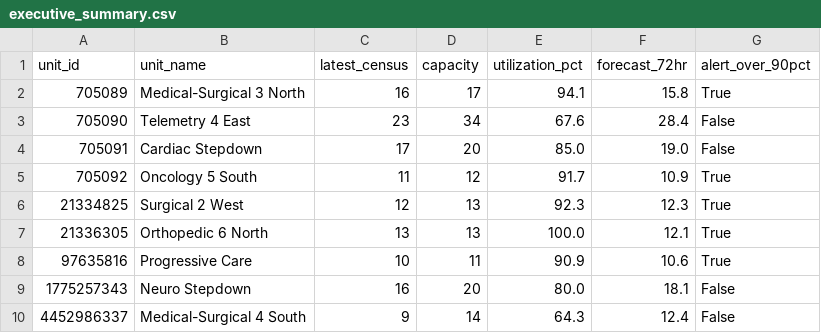
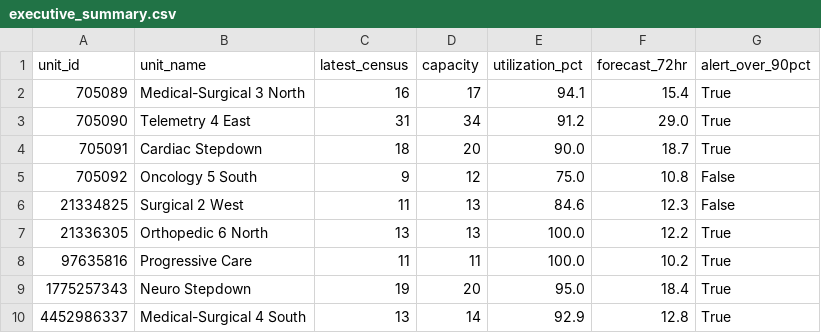
Before and after one commit to joshquigs11093/Nurse_Unit_Census_Prediction, a CSV file: outputs/tableau/executive_summary.csv, drawn as a sheet.

```diff
--- a/outputs/tableau/executive_summary.csv
+++ b/outputs/tableau/executive_summary.csv
@@ -1,10 +1,10 @@
 unit_id,unit_name,latest_census,capacity,utilization_pct,forecast_72hr,alert_over_90pct
-705089,Medical-Surgical 3 North,16,17,94.1,15.8,True
-705090,Telemetry 4 East,23,34,67.6,28.4,False
-705091,Cardiac Stepdown,17,20,85.0,19.0,False
-705092,Oncology 5 South,11,12,91.7,10.9,True
-21334825,Surgical 2 West,12,13,92.3,12.3,True
-21336305,Orthopedic 6 North,13,13,100.0,12.1,True
-97635816,Progressive Care,10,11,90.9,10.6,True
-1775257343,Neuro Stepdown,16,20,80.0,18.1,False
-4452986337,Medical-Surgical 4 South,9,14,64.3,12.4,False
+705089,Medical-Surgical 3 North,16,17,94.1,15.4,True
+705090,Telemetry 4 East,31,34,91.2,29.0,True
+705091,Cardiac Stepdown,18,20,90.0,18.7,True
+705092,Oncology 5 South,9,12,75.0,10.8,False
+21334825,Surgical 2 West,11,13,84.6,12.3,False
+21336305,Orthopedic 6 North,13,13,100.0,12.2,True
+97635816,Progressive Care,11,11,100.0,10.2,True
+1775257343,Neuro Stepdown,19,20,95.0,18.4,True
+4452986337,Medical-Surgical 4 South,13,14,92.9,12.8,True
```
Also changed, not shown: outputs/tableau/drift_history.csv, outputs/tableau/forecast_predictions.csv, 5 other files.
